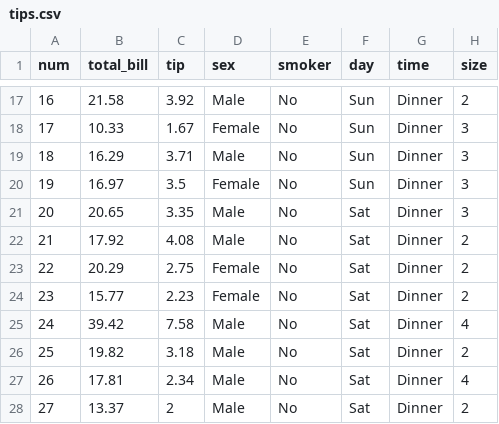
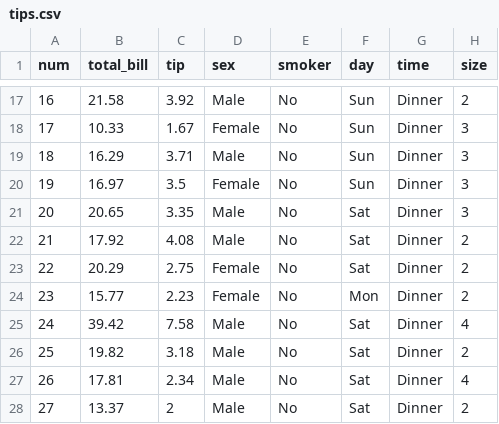
Before and after one commit to Andrew3100/DataScience, a CSV file: tips.csv, drawn as a sheet; only a part is shown, gaps mark what is left out.

```diff
--- a/tips.csv
+++ b/tips.csv
@@ -23,3 +23,3 @@
 "22",20.29,2.75,"Female","No","Sat","Dinner",2
-"23",15.77,2.23,"Female","No","Sat","Dinner",2
+"23",15.77,2.23,"Female","No",Mon,"Dinner",2
 "24",39.42,7.58,"Male","No","Sat","Dinner",4
```
Also changed, not shown: 3 other files.
